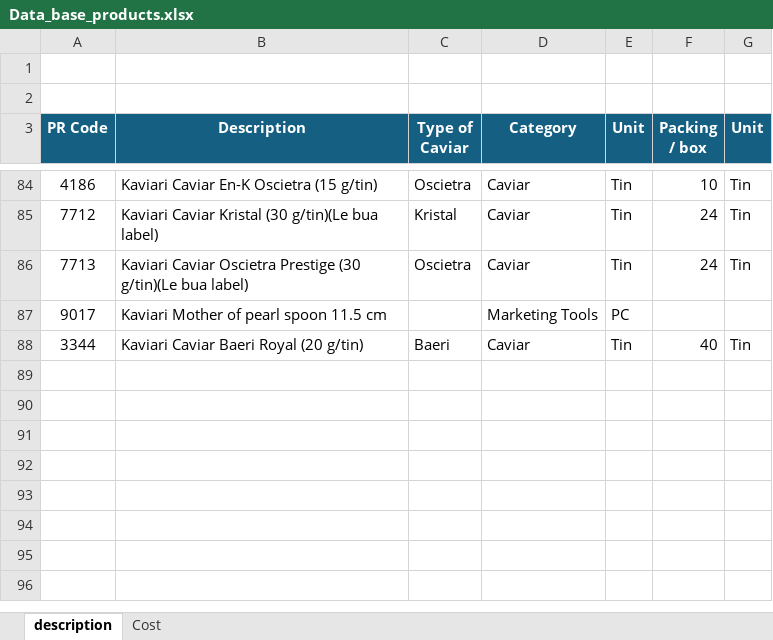
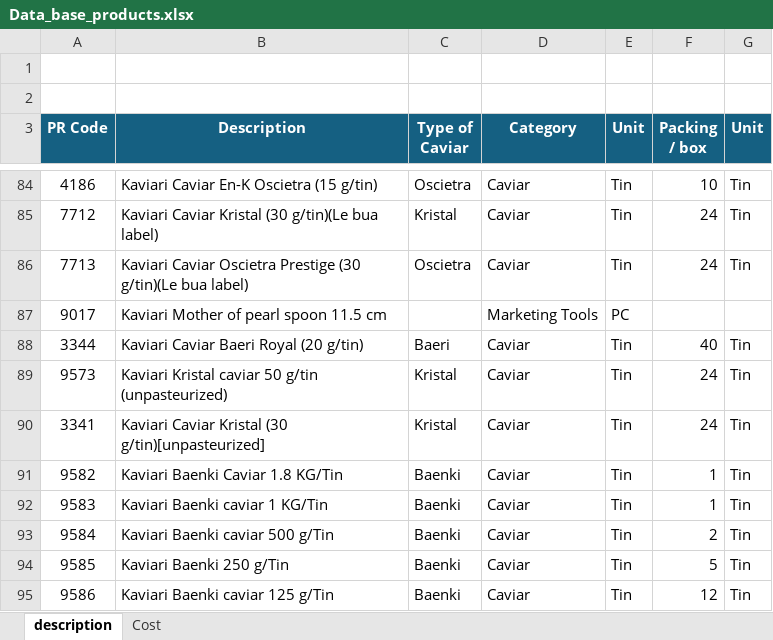
Before and after one commit to FabCler/Kaviari, an Excel workbook: data/Data_base_products.xlsx, sheet description, drawn as a sheet; only a part is shown, gaps mark what is left out; values as stored, in another font and other column widths than the file's, no borders; the diff names each change by its address in the sheet, - before the commit and + after, or states it on an @@ line.

```diff
--- a/data/Data_base_products.xlsx (sheet description)
+++ b/data/Data_base_products.xlsx (sheet description)
+row 89: 9573 | Kaviari Kristal caviar 50 g/tin (unpasteurized) | Kristal | Caviar | Tin | 24 | Tin
+row 90: 3341 | Kaviari Caviar Kristal (30 g/tin)[unpasteurized] | Kristal | Caviar | Tin | 24 | Tin
+row 91: 9582 | Kaviari Baenki Caviar 1.8 KG/Tin | Baenki | Caviar | Tin | 1 | Tin
+row 92: 9583 | Kaviari Baenki caviar 1 KG/Tin | Baenki | Caviar | Tin | 1 | Tin
+row 93: 9584 | Kaviari Baenki caviar 500 g/Tin | Baenki | Caviar | Tin | 2 | Tin
+row 94: 9585 | Kaviari Baenki 250 g/Tin | Baenki | Caviar | Tin | 5 | Tin
+row 95: 9586 | Kaviari Baenki caviar 125 g/Tin | Baenki | Caviar | Tin | 12 | Tin
```
Also changed, not shown: sheet Cost, 8 other files.
